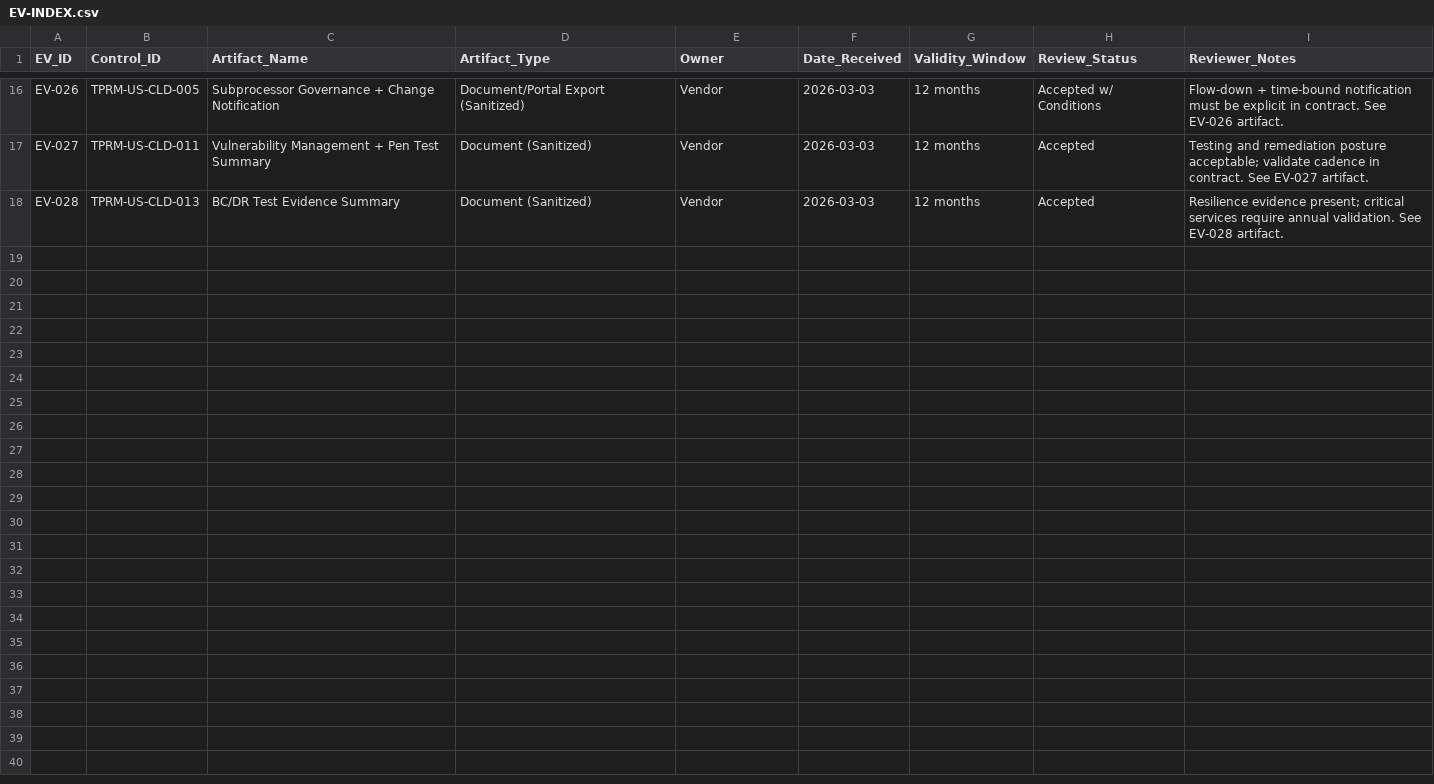
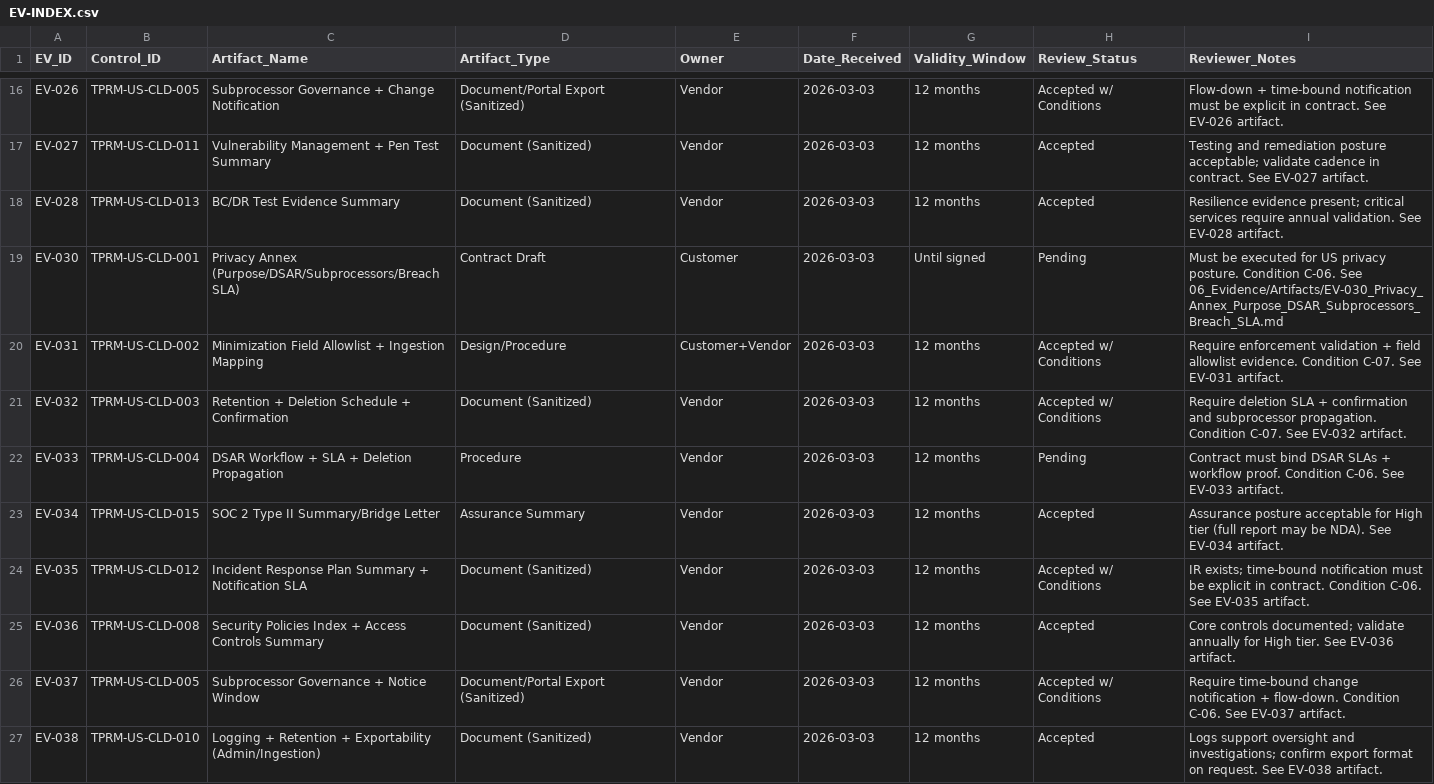
Before and after one commit to badrnkarim/TPRM-US-Privacy-Cloud, a CSV file: 06_Evidence/EV-INDEX.csv, drawn as a sheet; only a part is shown, gaps mark what is left out; the diff names each change by its address in the sheet, - before the commit and + after, or states it on an @@ line.

Commit message:
Add privacy-heavy data analytics sample vendor (minimization, retention, DSAR, subprocessors) + EV artifacts + remediation

```diff
--- a/06_Evidence/EV-INDEX.csv
+++ b/06_Evidence/EV-INDEX.csv
+row 19: EV-030 | TPRM-US-CLD-001 | Privacy Annex (Purpose/DSAR/Subprocessors/Breach SLA) | Contract Draft | Customer | 2026-03-03 | Until signed | Pending | Must be executed for US privacy posture. Condition C-06. See 06_Evidence/Artifacts/EV-030_Privacy_Annex_Purpose_DSAR_Subprocessors_Breach_SLA.md
+row 20: EV-031 | TPRM-US-CLD-002 | Minimization Field Allowlist + Ingestion Mapping | Design/Procedure | Customer+Vendor | 2026-03-03 | 12 months | Accepted w/ Conditions | Require enforcement validation + field allowlist evidence. Condition C-07. See EV-031 artifact.
+row 21: EV-032 | TPRM-US-CLD-003 | Retention + Deletion Schedule + Confirmation | Document (Sanitized) | Vendor | 2026-03-03 | 12 months | Accepted w/ Conditions | Require deletion SLA + confirmation and subprocessor propagation. Condition C-07. See EV-032 artifact.
+row 22: EV-033 | TPRM-US-CLD-004 | DSAR Workflow + SLA + Deletion Propagation | Procedure | Vendor | 2026-03-03 | 12 months | Pending | Contract must bind DSAR SLAs + workflow proof. Condition C-06. See EV-033 artifact.
+row 23: EV-034 | TPRM-US-CLD-015 | SOC 2 Type II Summary/Bridge Letter | Assurance Summary | Vendor | 2026-03-03 | 12 months | Accepted | Assurance posture acceptable for High tier (full report may be NDA). See EV-034 artifact.
+row 24: EV-035 | TPRM-US-CLD-012 | Incident Response Plan Summary + Notification SLA | Document (Sanitized) | Vendor | 2026-03-03 | 12 months | Accepted w/ Conditions | IR exists; time-bound notification must be explicit in contract. Condition C-06. See EV-035 artifact.
+row 25: EV-036 | TPRM-US-CLD-008 | Security Policies Index + Access Controls Summary | Document (Sanitized) | Vendor | 2026-03-03 | 12 months | Accepted | Core controls documented; validate annually for High tier. See EV-036 artifact.
+row 26: EV-037 | TPRM-US-CLD-005 | Subprocessor Governance + Notice Window | Document/Portal Export (Sanitized) | Vendor | 2026-03-03 | 12 months | Accepted w/ Conditions | Require time-bound change notification + flow-down. Condition C-06. See EV-037 artifact.
+row 27: EV-038 | TPRM-US-CLD-010 | Logging + Retention + Exportability (Admin/Ingestion) | Document (Sanitized) | Vendor | 2026-03-03 | 12 months | Accepted | Logs support oversight and investigations; confirm export format on request. See EV-038 artifact.
```
Also changed, not shown: 02_Vendor-Intake/Vendor_Inventory_Register.csv, 07_Decision-Remediation/Remediation_Tracker.csv, 17 other files.
